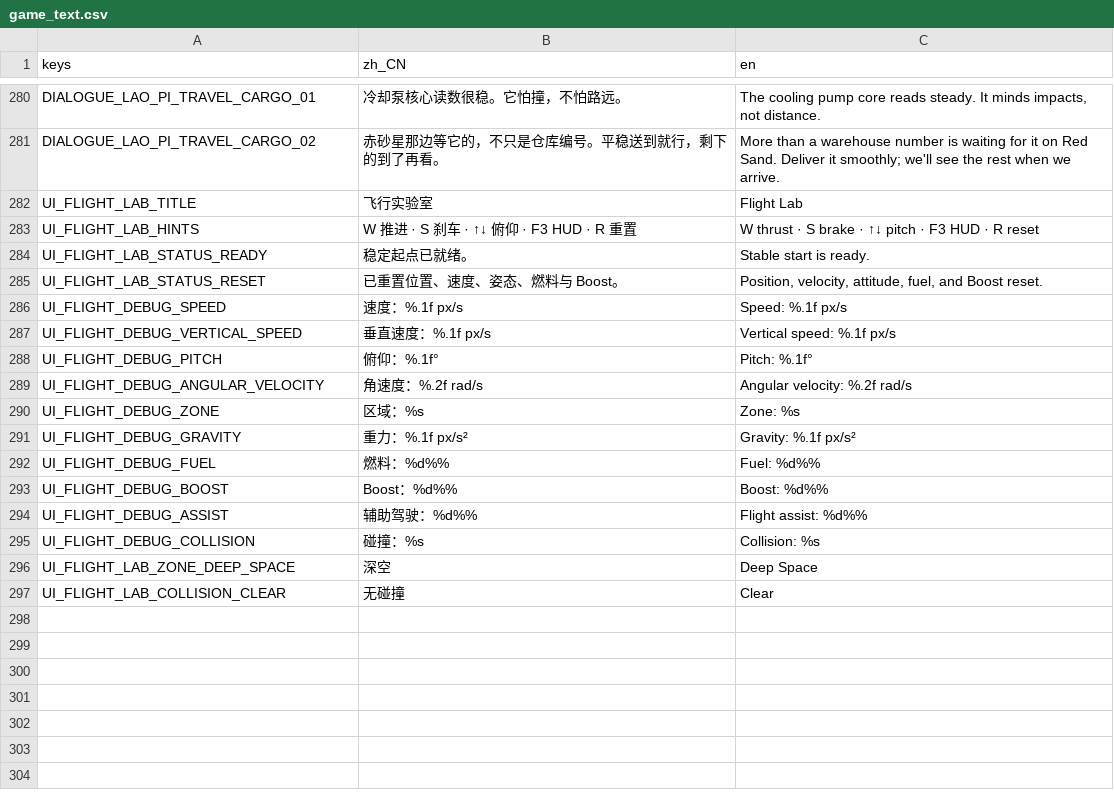
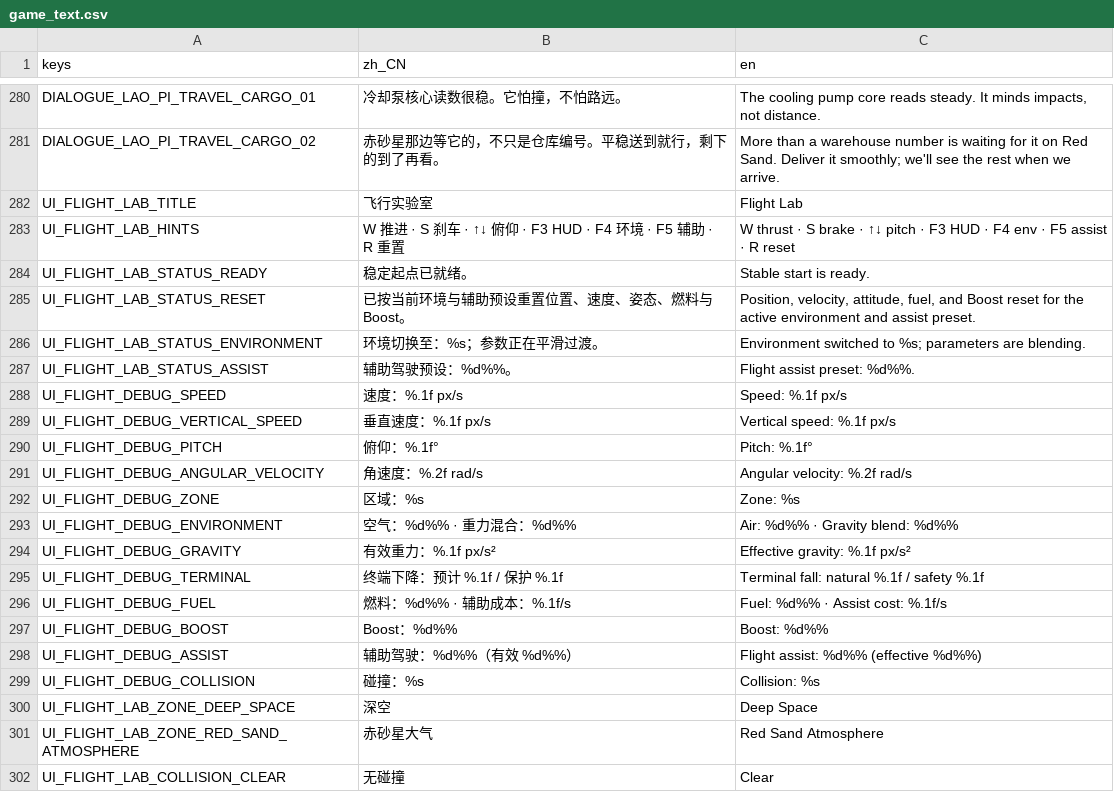
Before and after one commit to yza167-jp/universe_deliver_2d, a CSV file: data/localization/game_text.csv, drawn as a sheet; only a part is shown, gaps mark what is left out.

Commit message:
让大气进入具备可调重量与可控悬停
以数据化环境配置组合重力、分轴阻力、终端速度和辅助成本，并让 Flight Lab 可复现比较深空及三档辅助。

Constraint: 本提交仅完成 T-032，不实现 Boost、碰撞失败、武器、风格识别或其他星球最终参数。
Rejected: 完整空气动力学或刚体涌现 | 超出 M0 且不利于确定性测试和快速调参
Confidence: high
Scope-risk: moderate
Directive: T-033 应复用当前燃料与环境遥测扩展资源与碰撞，不重写运动积分边界。
Tested: Godot 4.7.1 ./scripts/check_project.sh；31 个测试套件；Flight Lab 专项烟雾；640x360 中文录帧；git diff --cached --check。
Not-tested: 主观重量感与 75% 默认辅助体验，按计划集中到 T-036。

```diff
--- a/data/localization/game_text.csv
+++ b/data/localization/game_text.csv
@@ -282,5 +282,7 @@ DIALOGUE_LAO_PI_TRAVEL_CARGO_02,"赤砂星那边等它的，不只是仓库编
 UI_FLIGHT_LAB_TITLE,"飞行实验室","Flight Lab"
-UI_FLIGHT_LAB_HINTS,"W 推进 · S 刹车 · ↑↓ 俯仰 · F3 HUD · R 重置","W thrust · S brake · ↑↓ pitch · F3 HUD · R reset"
+UI_FLIGHT_LAB_HINTS,"W 推进 · S 刹车 · ↑↓ 俯仰 · F3 HUD · F4 环境 · F5 辅助 · R 重置","W thrust · S brake · ↑↓ pitch · F3 HUD · F4 env · F5 assist · R reset"
 UI_FLIGHT_LAB_STATUS_READY,"稳定起点已就绪。","Stable start is ready."
-UI_FLIGHT_LAB_STATUS_RESET,"已重置位置、速度、姿态、燃料与 Boost。","Position, velocity, attitude, fuel, and Boost reset."
+UI_FLIGHT_LAB_STATUS_RESET,"已按当前环境与辅助预设重置位置、速度、姿态、燃料与 Boost。","Position, velocity, attitude, fuel, and Boost reset for the active environment and assist preset."
+UI_FLIGHT_LAB_STATUS_ENVIRONMENT,"环境切换至：%s；参数正在平滑过渡。","Environment switched to %s; parameters are blending."
+UI_FLIGHT_LAB_STATUS_ASSIST,"辅助驾驶预设：%d%%。","Flight assist preset: %d%%."
 UI_FLIGHT_DEBUG_SPEED,"速度：%.1f px/s","Speed: %.1f px/s"
@@ -290,8 +292,11 @@ UI_FLIGHT_DEBUG_ANGULAR_VELOCITY,"角速度：%.2f rad/s","Angular velocity: %.2
 UI_FLIGHT_DEBUG_ZONE,"区域：%s","Zone: %s"
-UI_FLIGHT_DEBUG_GRAVITY,"重力：%.1f px/s²","Gravity: %.1f px/s²"
-UI_FLIGHT_DEBUG_FUEL,"燃料：%d%%","Fuel: %d%%"
+UI_FLIGHT_DEBUG_ENVIRONMENT,"空气：%d%% · 重力混合：%d%%","Air: %d%% · Gravity blend: %d%%"
+UI_FLIGHT_DEBUG_GRAVITY,"有效重力：%.1f px/s²","Effective gravity: %.1f px/s²"
+UI_FLIGHT_DEBUG_TERMINAL,"终端下降：预计 %.1f / 保护 %.1f","Terminal fall: natural %.1f / safety %.1f"
+UI_FLIGHT_DEBUG_FUEL,"燃料：%d%% · 辅助成本：%.1f/s","Fuel: %d%% · Assist cost: %.1f/s"
 UI_FLIGHT_DEBUG_BOOST,"Boost：%d%%","Boost: %d%%"
-UI_FLIGHT_DEBUG_ASSIST,"辅助驾驶：%d%%","Flight assist: %d%%"
+UI_FLIGHT_DEBUG_ASSIST,"辅助驾驶：%d%%（有效 %d%%）","Flight assist: %d%% (effective %d%%)"
 UI_FLIGHT_DEBUG_COLLISION,"碰撞：%s","Collision: %s"
 UI_FLIGHT_LAB_ZONE_DEEP_SPACE,"深空","Deep Space"
+UI_FLIGHT_LAB_ZONE_RED_SAND_ATMOSPHERE,"赤砂星大气","Red Sand Atmosphere"
 UI_FLIGHT_LAB_COLLISION_CLEAR,"无碰撞","Clear"
```
Also changed, not shown: 31 other files.
